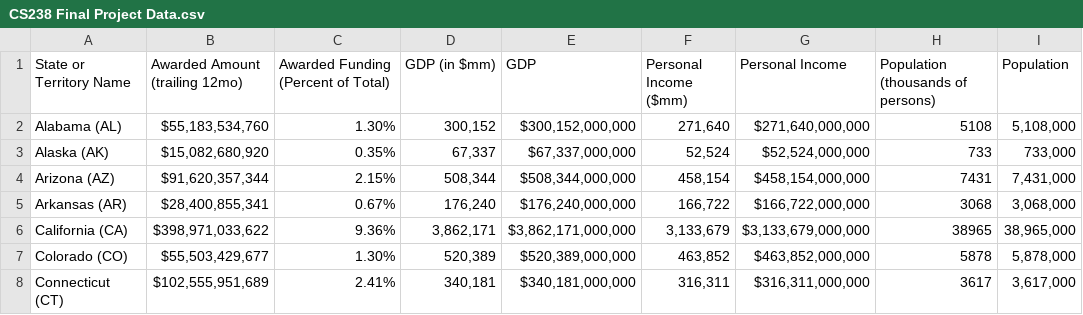
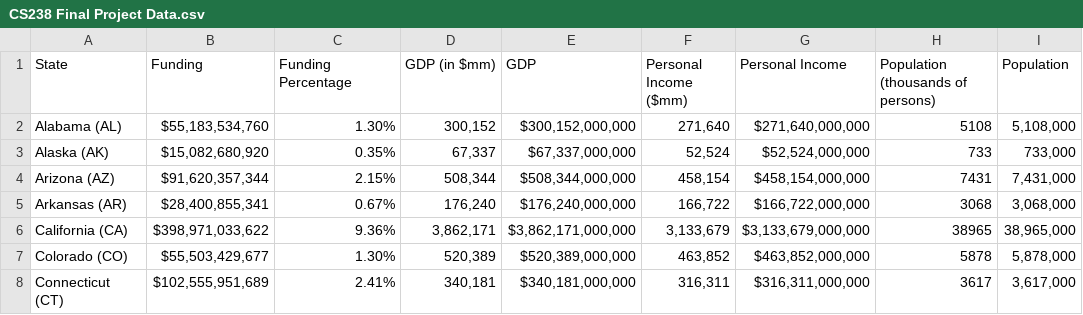
Before and after one commit to jxiong21/cs238-final-proj, a CSV file: CS238 Final Project Data.csv, drawn as a sheet; only a part is shown; the diff names each change by its address in the sheet, - before the commit and + after, or states it on an @@ line.

Commit message:
Add files via upload

```diff
--- a/CS238 Final Project Data.csv
+++ b/CS238 Final Project Data.csv
-A1: State or Territory Name
+A1: State
-B1: Awarded Amount (trailing 12mo)
+B1: Funding
-C1: Awarded Funding (Percent of Total)
+C1: Funding Percentage
```
